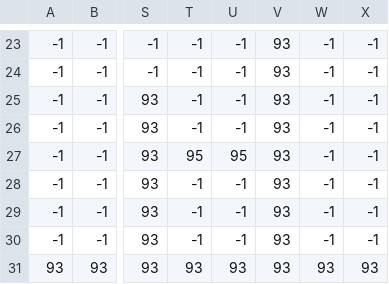
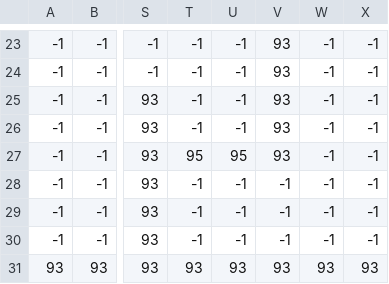
Before and after one commit to Zoddhand/Gam, a CSV file: Maps/027_Collision Layer.csv, drawn as a sheet; only a part is shown, gaps mark what is left out; the diff names each change by its address in the sheet, - before the commit and + after, or states it on an @@ line.

```diff
--- a/Maps/027_Collision Layer.csv
+++ b/Maps/027_Collision Layer.csv
-V28:V30: 93
+V28:V30: -1
```
Also changed, not shown: Maps/045_Collision Layer.csv, Maps/045_Spawn Layer.csv, 42 other files.
